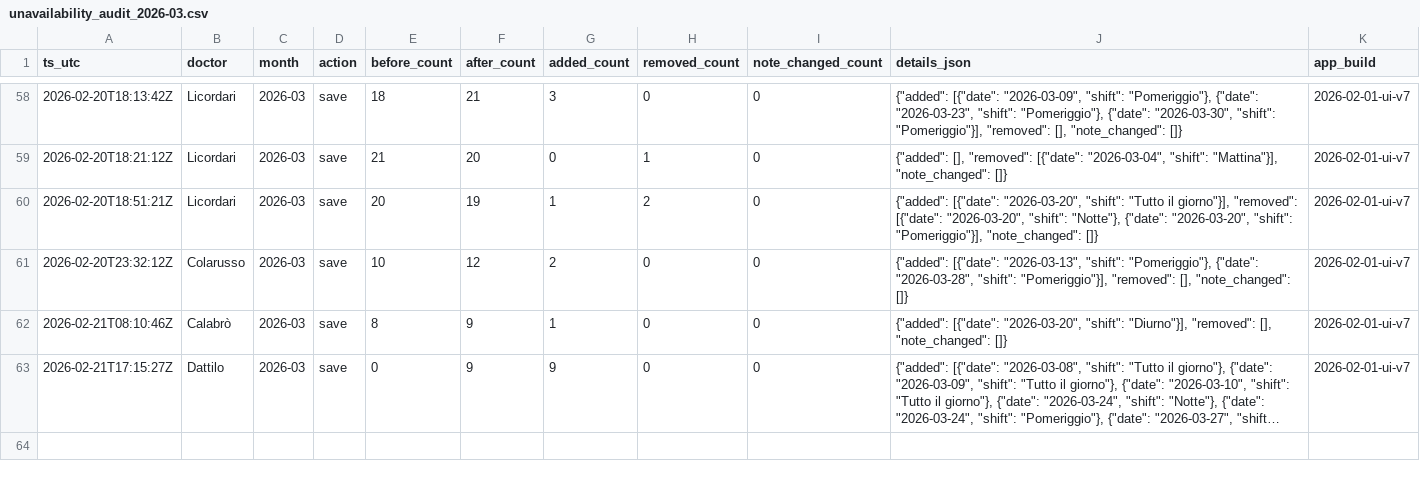
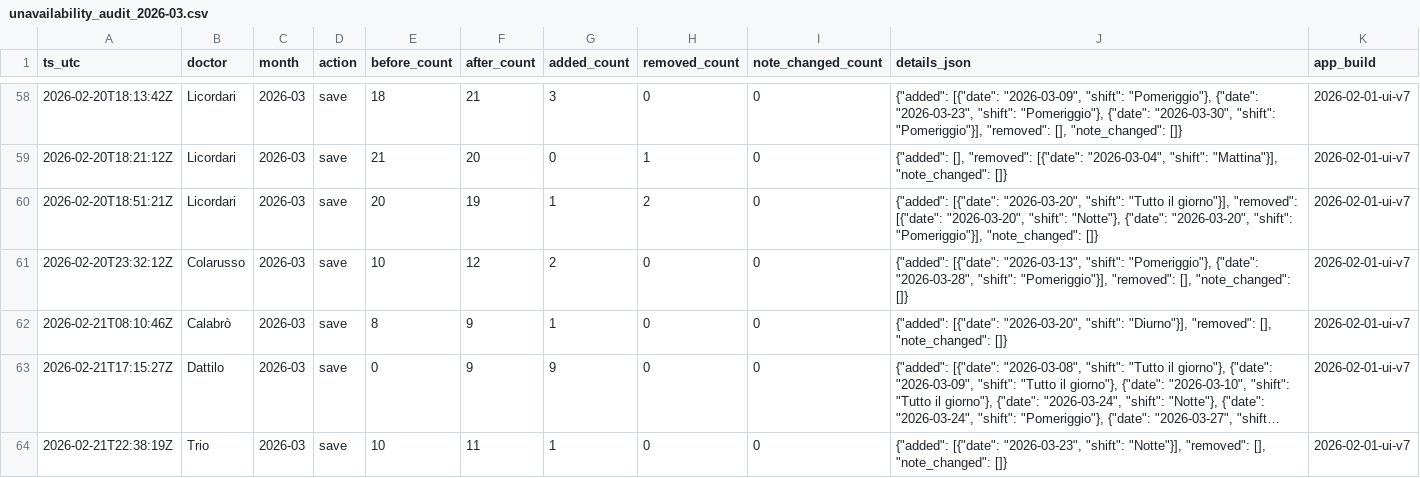
Before and after one commit to rlicordari/Turni-ind, a CSV file: data/unavailability_audit/unavailability_audit_2026-03.csv, drawn as a sheet; only a part is shown, gaps mark what is left out; long unchanged cells end in …; the diff names each change by its address in the sheet, - before the commit and + after, or states it on an @@ line.

Commit message:
Audit unavailability 2026-03: Trio

```diff
--- a/data/unavailability_audit/unavailability_audit_2026-03.csv
+++ b/data/unavailability_audit/unavailability_audit_2026-03.csv
+row 64: 2026-02-21T22:38:19Z | Trio | 2026-03 | save | 10 | 11 | 1 | 0 | 0 | {"added": [{"date": "2026-03-23", "shift": "Notte"}], "removed": [], "note_changed": []} | 2026-02-01-ui-v7
```
